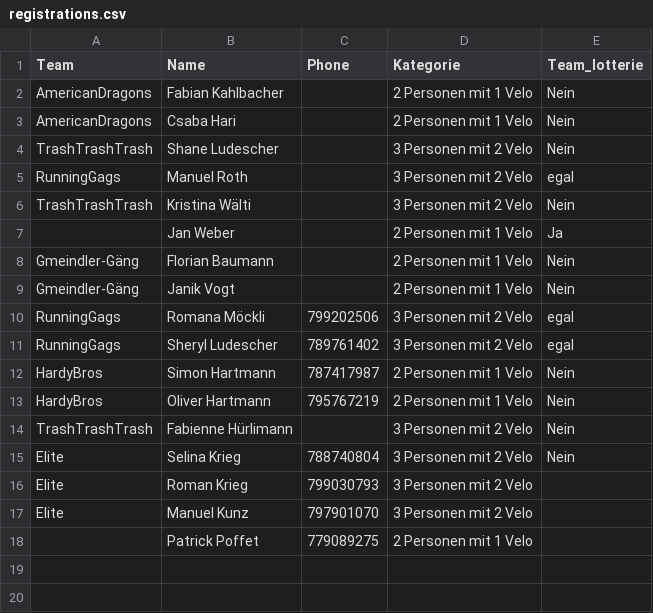
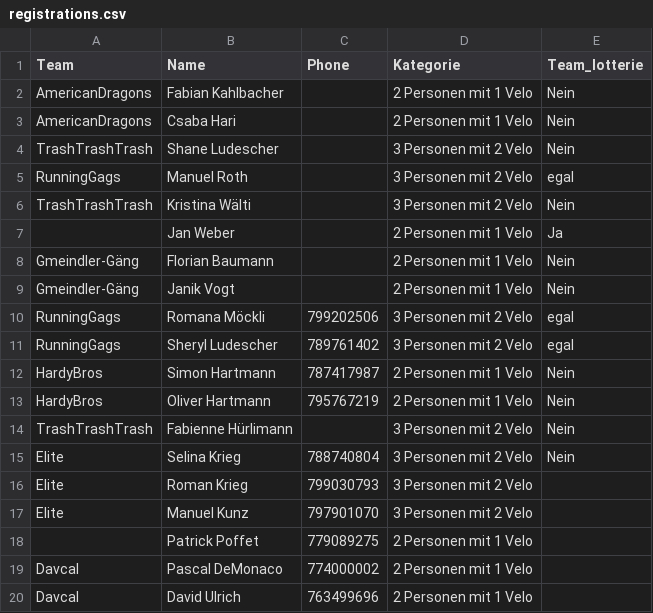
Before and after one commit to kahlbfab/soladuo, a CSV file: data/registrations.csv, drawn as a sheet.

Commit message:
update data

```diff
--- a/data/registrations.csv
+++ b/data/registrations.csv
@@ -18 +18,3 @@ Elite,Manuel Kunz,797901070,3 Personen mit 2 Velo,
 ,Patrick Poffet,779089275,2 Personen mit 1 Velo,
+Davcal,Pascal DeMonaco,774000002,2 Personen mit 1 Velo,
+Davcal,David Ulrich,763499696,2 Personen mit 1 Velo,
```
